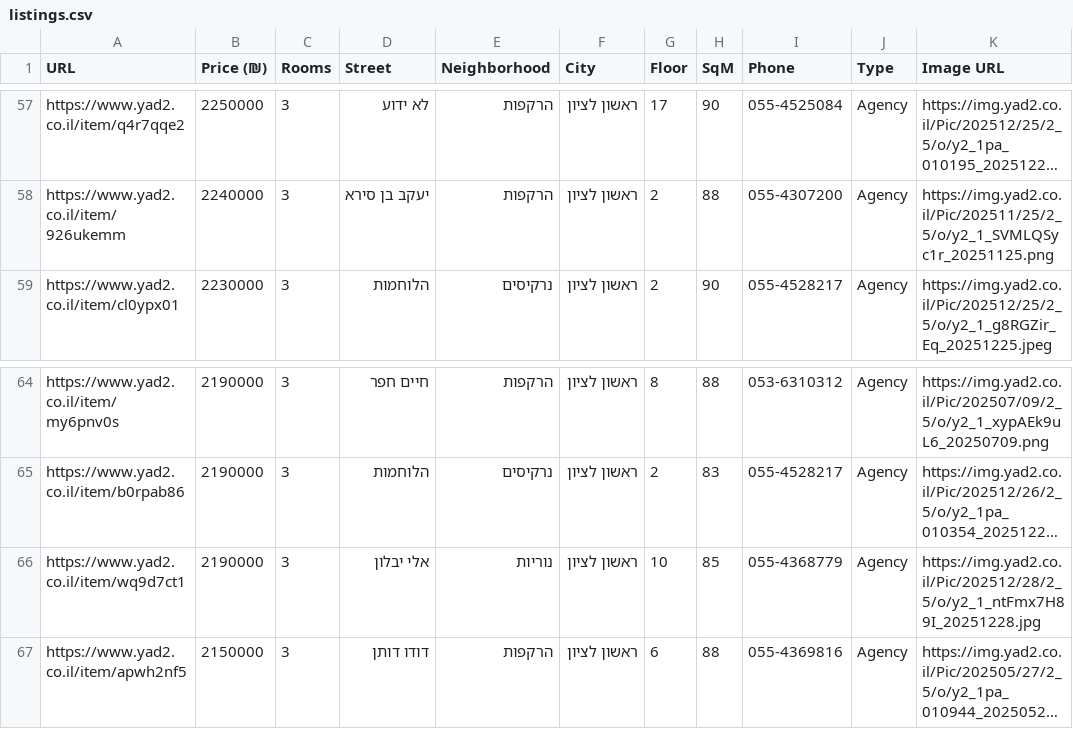
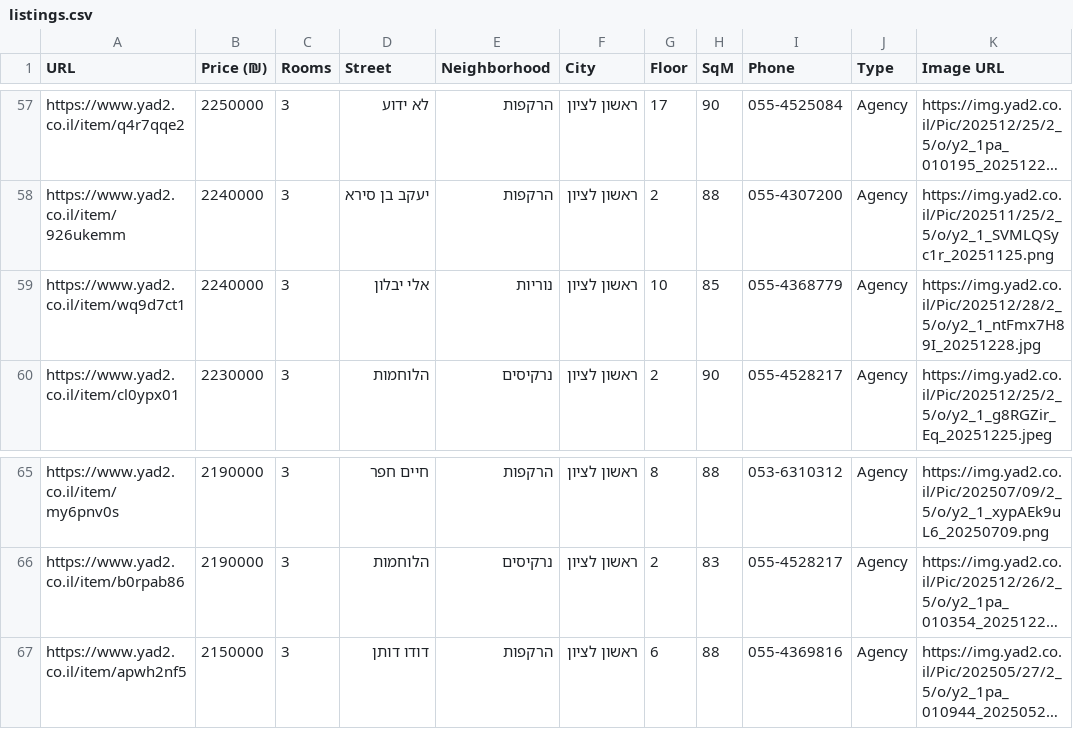
Before and after one commit to ziv9529/real-estate-tracker, a CSV file: listings.csv, drawn as a sheet; only a part is shown, gaps mark what is left out; long unchanged cells end in …; removed rows and columns are numbered as before the commit, all else as after; the diff names each change by its address in the sheet, - before the commit and + after, or states it on an @@ line.

```diff
--- a/listings.csv
+++ b/listings.csv
+row 59: https://www.yad2.co.il/item/wq9d7ct1 | 2240000 | 3 | אלי יבלון | נוריות | ראשון לציון | 10 | 85 | 055-4368779 | Agency | https://img.yad2.co.il/Pic/202512/28/2_5/o/y2_1_ntFmx7H89I_20251228.jpg
-row 66: https://www.yad2.co.il/item/wq9d7ct1 | 2190000 | 3 | אלי יבלון | נוריות | ראשון לציון | 10 | 85 | 055-4368779 | Agency | https://img.yad2.co.il/Pic/202512/28/2_5/o/y2_1_ntFmx7H89I_20251228.jpg
```
Also changed, not shown: 2 other files.
